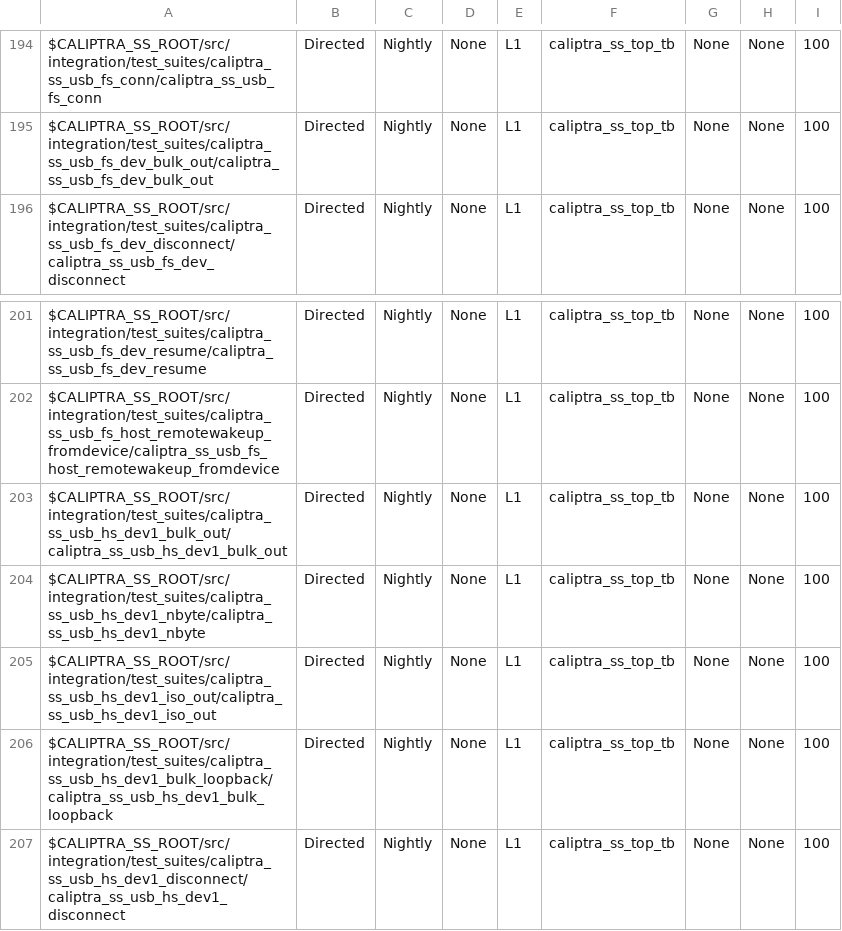
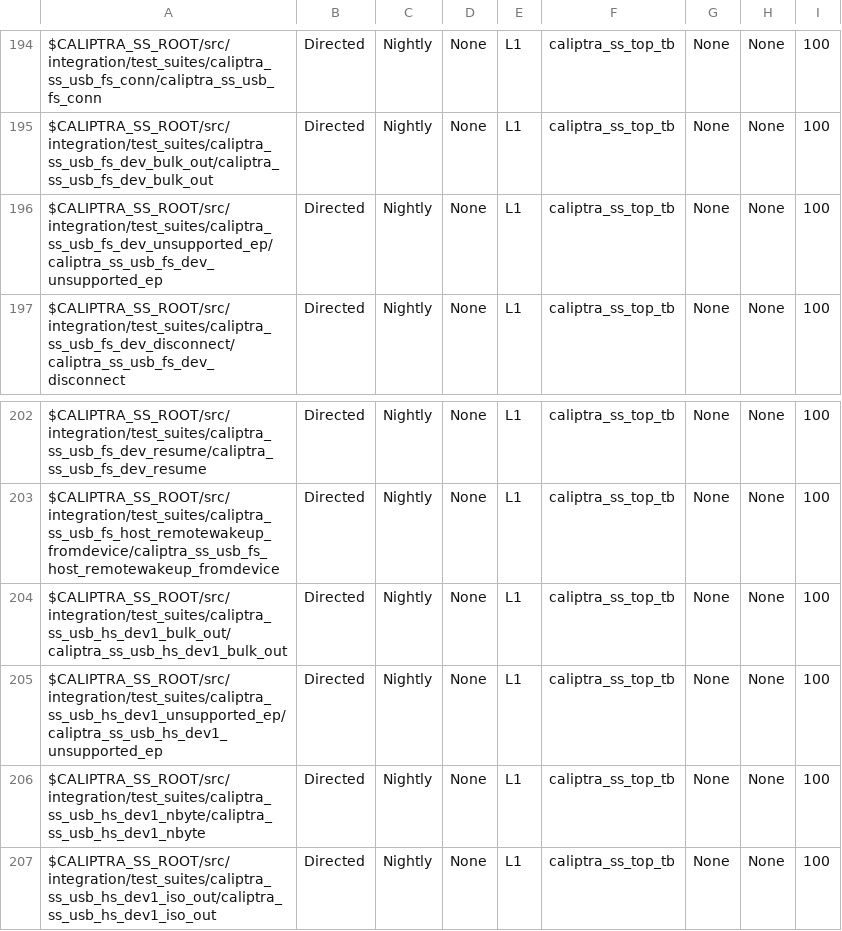
Before and after one commit to chipsalliance/caliptra-ss, a CSV file: src/integration/stimulus/testsuites/caliptra_ss_master_test_list.csv, drawn as a sheet; only a part is shown, gaps mark what is left out; the shorter side is filled out with more unchanged rows; the diff names each change by its address in the sheet, - before the commit and + after, or states it on an @@ line.

Commit message:
add tests for accessing the an unsupported ep

```diff
--- a/src/integration/stimulus/testsuites/caliptra_ss_master_test_list.csv
+++ b/src/integration/stimulus/testsuites/caliptra_ss_master_test_list.csv
+row 196: $CALIPTRA_SS_ROOT/src/integration/test_suites/caliptra_ss_usb_fs_dev_unsupported_ep/caliptra_ss_usb_fs_dev_unsupported_ep | Directed | Nightly | None | L1 | caliptra_ss_top_tb | None | None | 100
+row 205: $CALIPTRA_SS_ROOT/src/integration/test_suites/caliptra_ss_usb_hs_dev1_unsupported_ep/caliptra_ss_usb_hs_dev1_unsupported_ep | Directed | Nightly | None | L1 | caliptra_ss_top_tb | None | None | 100
```
Also changed, not shown: 16 other files.
